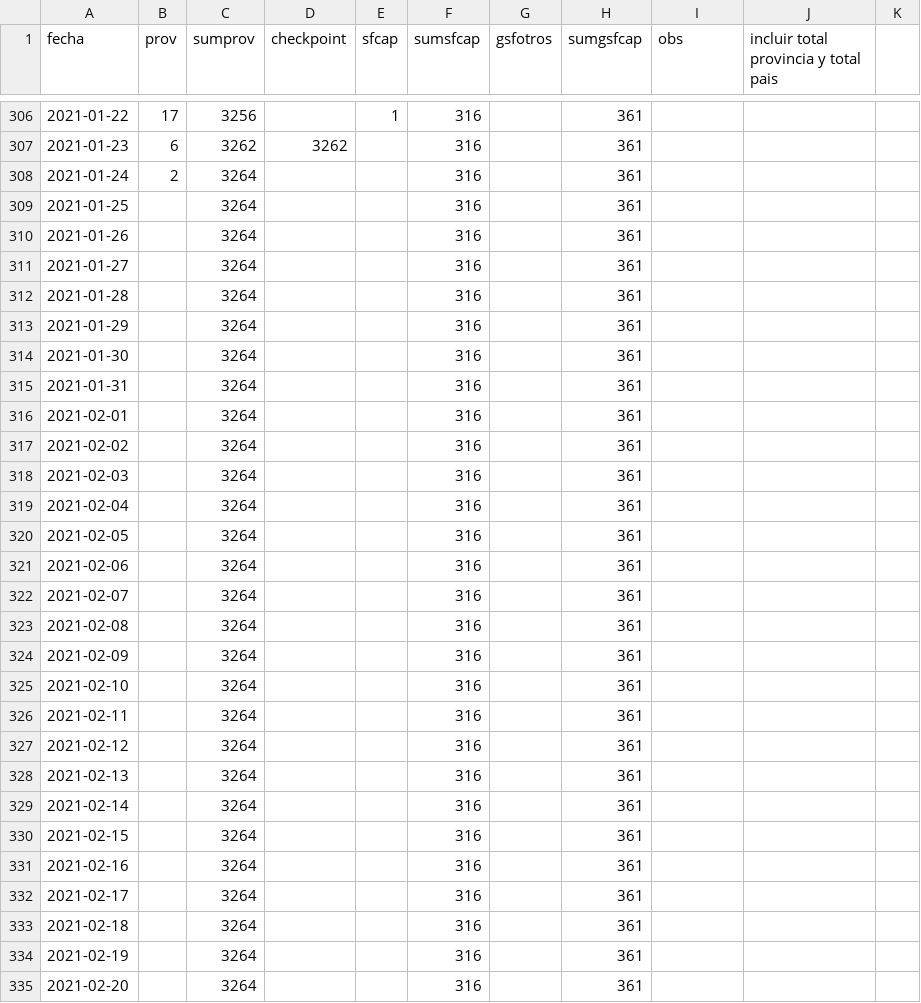
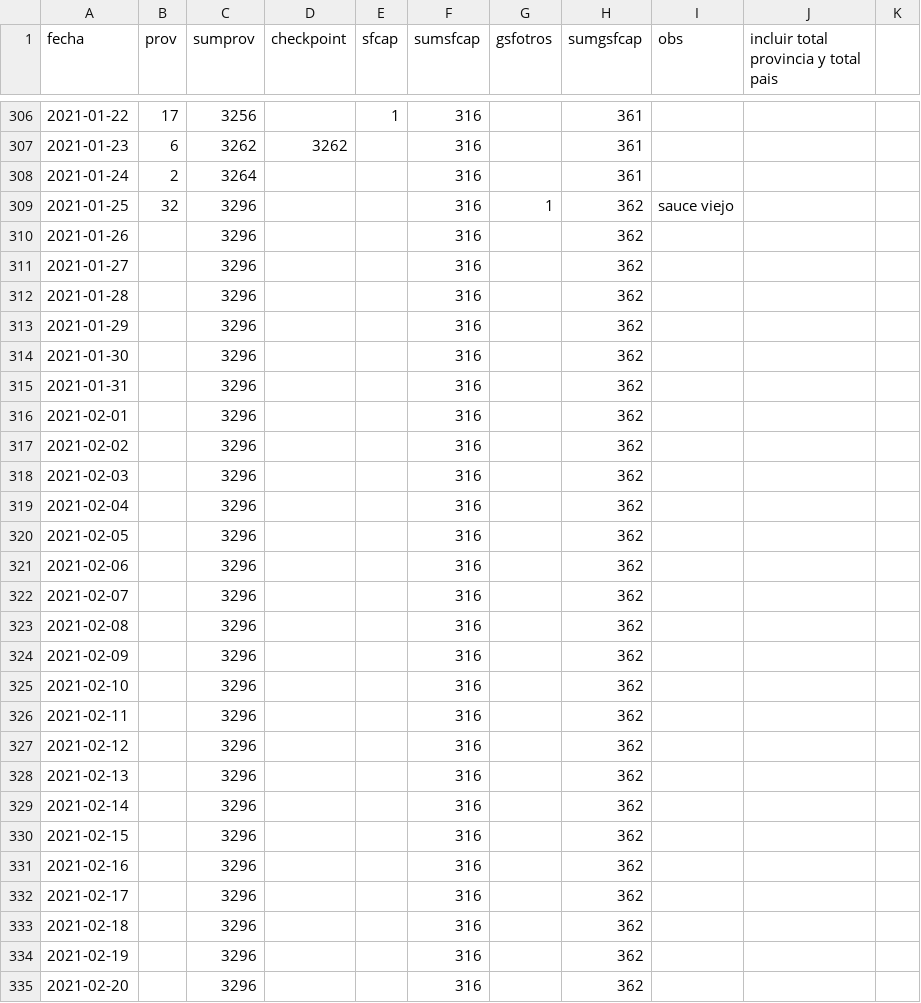
Before and after one commit to dmilone/datasets, a CSV file: covid19/fasf.csv, drawn as a sheet; only a part is shown, gaps mark what is left out; the diff covers the shown part only.

Commit message:
Add files via upload

```diff
--- a/covid19/fasf.csv
+++ b/covid19/fasf.csv
@@ -308,28 +308,28 @@ fecha,prov,sumprov,checkpoint,sfcap,sumsfcap,gsfotros,sumgsfcap,obs,incluir tota
 2021-01-24,2,3264,,,316,,361,,,
-2021-01-25,,3264,,,316,,361,,,
-2021-01-26,,3264,,,316,,361,,,
-2021-01-27,,3264,,,316,,361,,,
-2021-01-28,,3264,,,316,,361,,,
-2021-01-29,,3264,,,316,,361,,,
-2021-01-30,,3264,,,316,,361,,,
-2021-01-31,,3264,,,316,,361,,,
-2021-02-01,,3264,,,316,,361,,,
-2021-02-02,,3264,,,316,,361,,,
-2021-02-03,,3264,,,316,,361,,,
-2021-02-04,,3264,,,316,,361,,,
-2021-02-05,,3264,,,316,,361,,,
-2021-02-06,,3264,,,316,,361,,,
-2021-02-07,,3264,,,316,,361,,,
-2021-02-08,,3264,,,316,,361,,,
-2021-02-09,,3264,,,316,,361,,,
-2021-02-10,,3264,,,316,,361,,,
-2021-02-11,,3264,,,316,,361,,,
-2021-02-12,,3264,,,316,,361,,,
-2021-02-13,,3264,,,316,,361,,,
-2021-02-14,,3264,,,316,,361,,,
-2021-02-15,,3264,,,316,,361,,,
-2021-02-16,,3264,,,316,,361,,,
-2021-02-17,,3264,,,316,,361,,,
-2021-02-18,,3264,,,316,,361,,,
-2021-02-19,,3264,,,316,,361,,,
-2021-02-20,,3264,,,316,,361,,,
+2021-01-25,32,3296,,,316,1,362,sauce viejo,,
+2021-01-26,,3296,,,316,,362,,,
+2021-01-27,,3296,,,316,,362,,,
+2021-01-28,,3296,,,316,,362,,,
+2021-01-29,,3296,,,316,,362,,,
+2021-01-30,,3296,,,316,,362,,,
+2021-01-31,,3296,,,316,,362,,,
+2021-02-01,,3296,,,316,,362,,,
+2021-02-02,,3296,,,316,,362,,,
+2021-02-03,,3296,,,316,,362,,,
+2021-02-04,,3296,,,316,,362,,,
+2021-02-05,,3296,,,316,,362,,,
+2021-02-06,,3296,,,316,,362,,,
+2021-02-07,,3296,,,316,,362,,,
+2021-02-08,,3296,,,316,,362,,,
+2021-02-09,,3296,,,316,,362,,,
+2021-02-10,,3296,,,316,,362,,,
+2021-02-11,,3296,,,316,,362,,,
+2021-02-12,,3296,,,316,,362,,,
+2021-02-13,,3296,,,316,,362,,,
+2021-02-14,,3296,,,316,,362,,,
+2021-02-15,,3296,,,316,,362,,,
+2021-02-16,,3296,,,316,,362,,,
+2021-02-17,,3296,,,316,,362,,,
+2021-02-18,,3296,,,316,,362,,,
+2021-02-19,,3296,,,316,,362,,,
+2021-02-20,,3296,,,316,,362,,,
```
Also changed, not shown: 78 edited cells elsewhere in this file.
